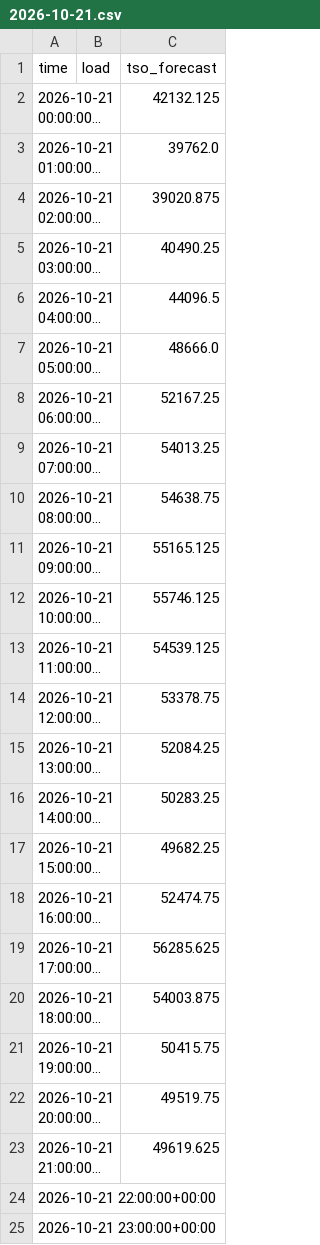
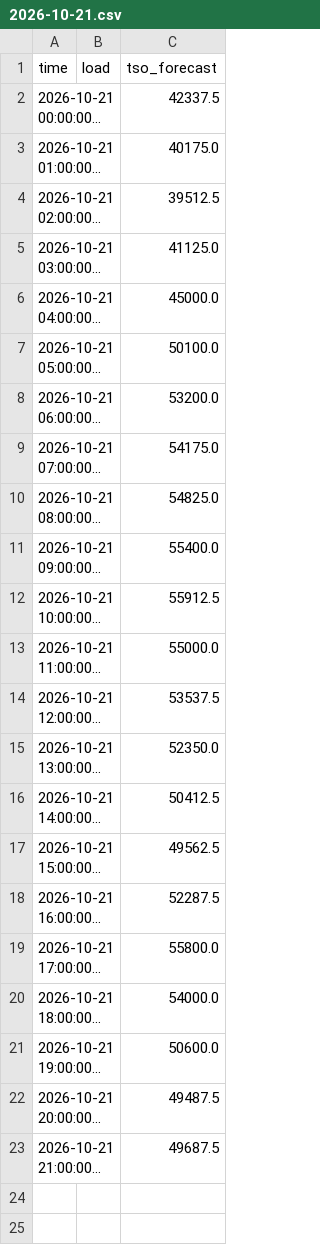
Before and after one commit to franrolotti/loadcast, a CSV file: actuals/FR/2026-10-21.csv, drawn as a sheet; long unchanged cells end in …; the diff names each change by its address in the sheet, - before the commit and + after, or states it on an @@ line.

```diff
--- a/actuals/FR/2026-10-21.csv
+++ b/actuals/FR/2026-10-21.csv
-C2 (tso_forecast): 42132.125
+C2 (tso_forecast): 42337.5
-C3 (tso_forecast): 39762.0
+C3 (tso_forecast): 40175.0
-C4 (tso_forecast): 39020.875
+C4 (tso_forecast): 39512.5
-C5 (tso_forecast): 40490.25
+C5 (tso_forecast): 41125.0
-C6 (tso_forecast): 44096.5
+C6 (tso_forecast): 45000.0
-C7 (tso_forecast): 48666.0
+C7 (tso_forecast): 50100.0
-C8 (tso_forecast): 52167.25
+C8 (tso_forecast): 53200.0
-C9 (tso_forecast): 54013.25
+C9 (tso_forecast): 54175.0
-C10 (tso_forecast): 54638.75
+C10 (tso_forecast): 54825.0
-C11 (tso_forecast): 55165.125
+C11 (tso_forecast): 55400.0
-C12 (tso_forecast): 55746.125
+C12 (tso_forecast): 55912.5
-C13 (tso_forecast): 54539.125
+C13 (tso_forecast): 55000.0
-C14 (tso_forecast): 53378.75
+C14 (tso_forecast): 53537.5
-C15 (tso_forecast): 52084.25
+C15 (tso_forecast): 52350.0
-C16 (tso_forecast): 50283.25
+C16 (tso_forecast): 50412.5
-C17 (tso_forecast): 49682.25
+C17 (tso_forecast): 49562.5
-C18 (tso_forecast): 52474.75
+C18 (tso_forecast): 52287.5
-C19 (tso_forecast): 56285.625
+C19 (tso_forecast): 55800.0
-C20 (tso_forecast): 54003.875
+C20 (tso_forecast): 54000.0
-C21 (tso_forecast): 50415.75
+C21 (tso_forecast): 50600.0
-C22 (tso_forecast): 49519.75
+C22 (tso_forecast): 49487.5
-C23 (tso_forecast): 49619.625
+C23 (tso_forecast): 49687.5
-row 24: 2026-10-21 22:00:00+00:00
-row 25: 2026-10-21 23:00:00+00:00
```
Also changed, not shown: actuals/DE/2026-10-20.csv, actuals/DE/2026-10-21.csv, 5 other files.
